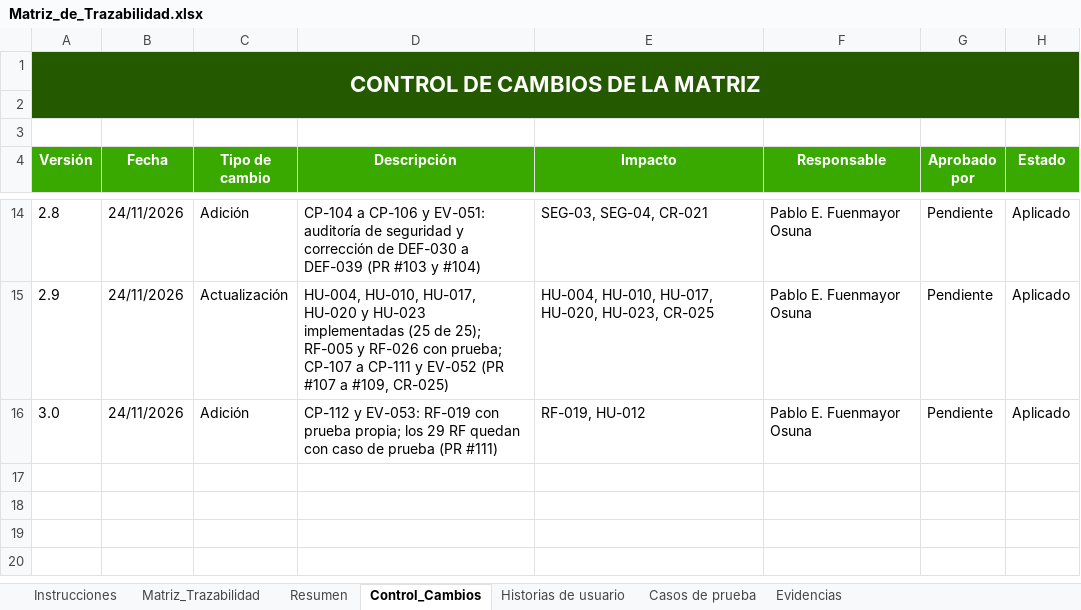
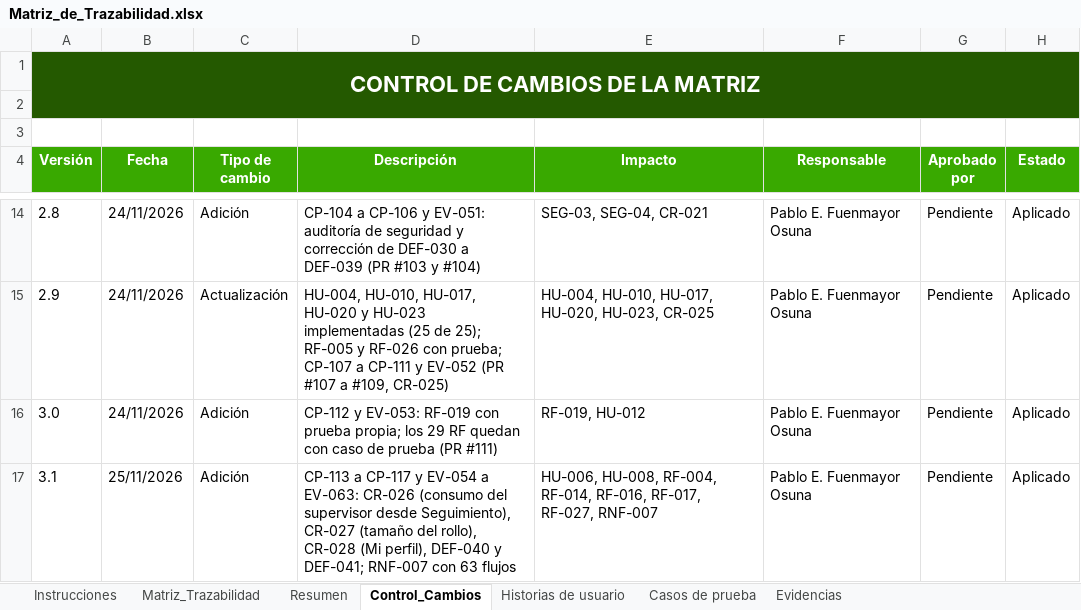
Before and after one commit to Pafuna08/MEVIPLAST-NODEJS, an Excel workbook: docs/Documentacion_Proyecto_ADSO/02_Requisitos/Matriz_de_Trazabilidad.xlsx, sheet Control_Cambios, drawn as a sheet; only a part is shown, gaps mark what is left out; values as stored, in another font and other column widths than the file's, no borders; the diff names each change by its address in the sheet, - before the commit and + after, or states it on an @@ line.

```diff
--- a/docs/Documentacion_Proyecto_ADSO/02_Requisitos/Matriz_de_Trazabilidad.xlsx (sheet Control_Cambios)
+++ b/docs/Documentacion_Proyecto_ADSO/02_Requisitos/Matriz_de_Trazabilidad.xlsx (sheet Control_Cambios)
+row 17: 3.1 | 25/11/2026 | Adición | CP-113 a CP-117 y EV-054 a EV-063: CR-026 (consumo del supervisor desde Seguimiento), CR-027 (tamaño del rollo), CR-028 (Mi perfil), DEF-040 y DEF-041; RNF-007 con 63 flujos | HU-006, HU-008, RF-004, RF-014, RF-016, RF-017, RF-027, RNF-007 | Pablo E. Fuenmayor Osuna | Pendiente | Aplicado
```
Also changed, not shown: sheet Evidencias, sheet Casos de prueba, sheet Matriz_Trazabilidad, sheet Historias de usuario, docs/Documentacion_Proyecto_ADSO/00_Gobierno_Documental/Indice_Maestro.xlsx, docs/Documentacion_Proyecto_ADSO/07_Evaluacion/Lista_de_Chequeo_Final.xlsx, 41 other files.
